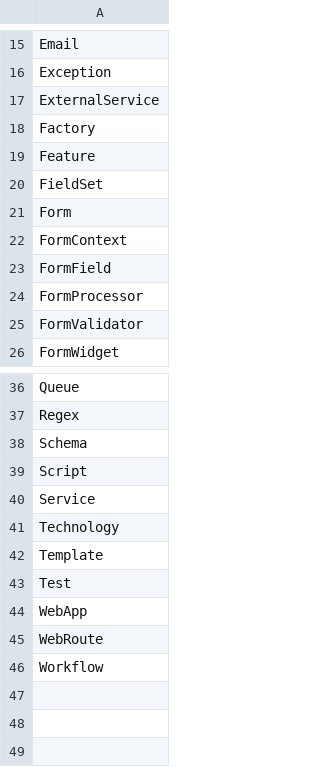
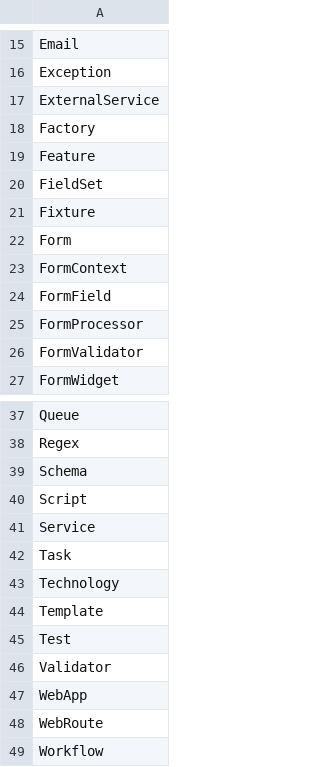
Before and after one commit to DOAJ/doaj, a CSV file: docs/featuremap/types.csv, drawn as a sheet; only a part is shown, gaps mark what is left out; the diff names each change by its address in the sheet, - before the commit and + after, or states it on an @@ line.

Commit message:
fix some broken featuremap annotations

```diff
--- a/docs/featuremap/types.csv
+++ b/docs/featuremap/types.csv
+row 21: Fixture
+row 42: Task
+row 46: Validator
```
Also changed, not shown: 6 other files.
